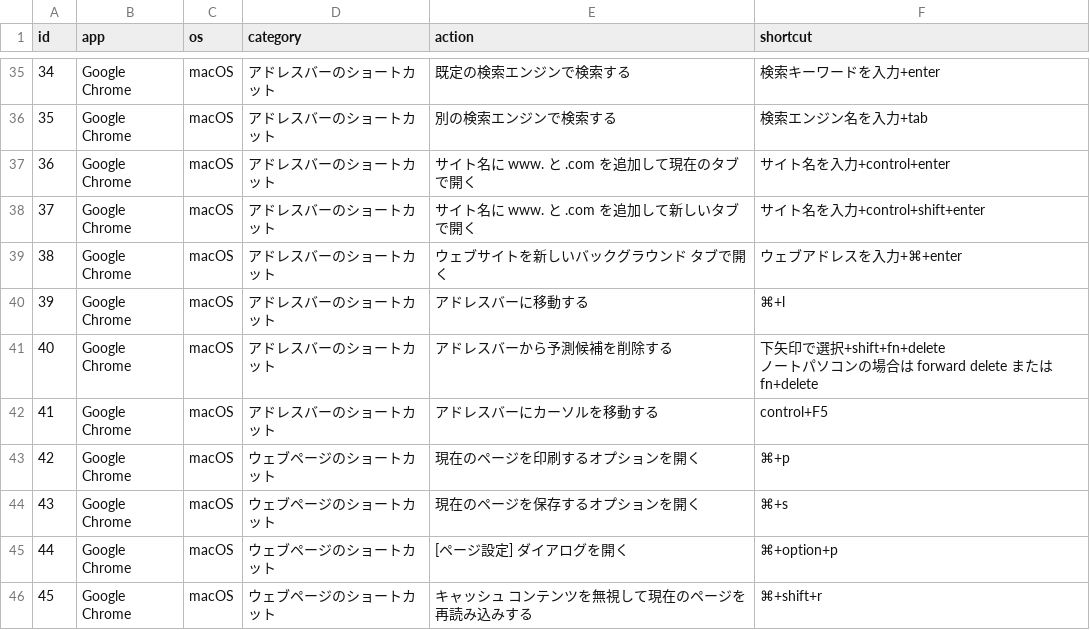
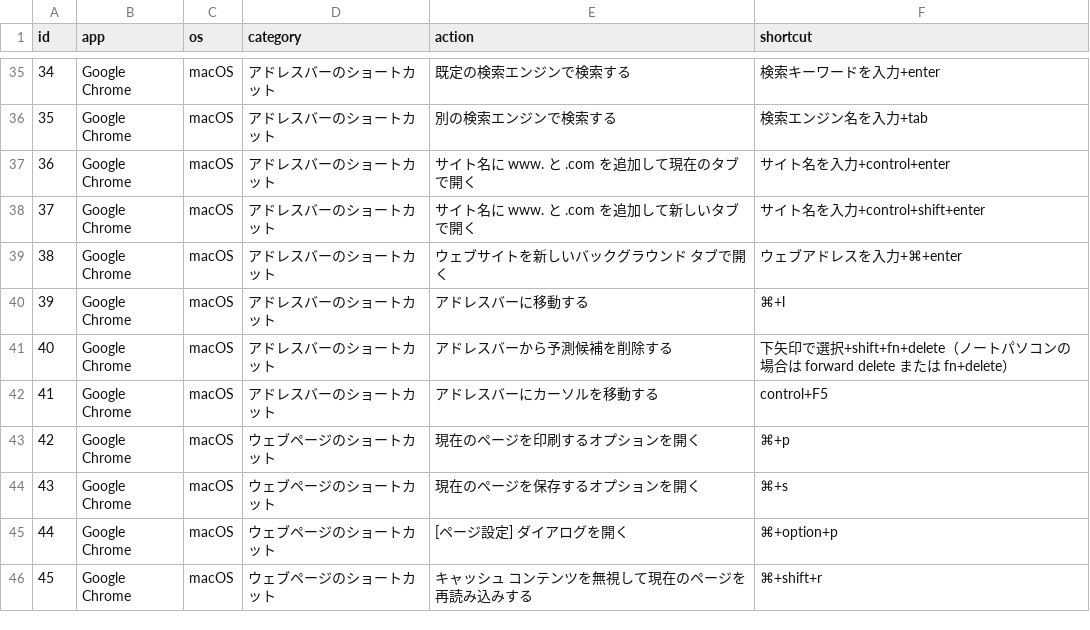
Before and after one commit to AudioStakes/shortype, a CSV file: data/shortcuts/chrome.csv, drawn as a sheet; only a part is shown, gaps mark what is left out.

Commit message:
Add the fill-in-the-blank mode flag for shortcut keys which contain non-key actions

```diff
--- a/data/shortcuts/chrome.csv
+++ b/data/shortcuts/chrome.csv
@@ -40,4 +40,3 @@ id,app,os,category,action,shortcut
 39,Google Chrome,macOS,アドレスバーのショートカット,アドレスバーに移動する,⌘+l
-40,Google Chrome,macOS,アドレスバーのショートカット,アドレスバーから予測候補を削除する,"下矢印で選択+shift+fn+delete
-ノートパソコンの場合は forward delete または fn+delete"
+40,Google Chrome,macOS,アドレスバーのショートカット,アドレスバーから予測候補を削除する,"下矢印で選択+shift+fn+delete（ノートパソコンの場合は forward delete または fn+delete）"
 41,Google Chrome,macOS,アドレスバーのショートカット,アドレスバーにカーソルを移動する,control+F5
```
Also changed, not shown: 6 other files.
